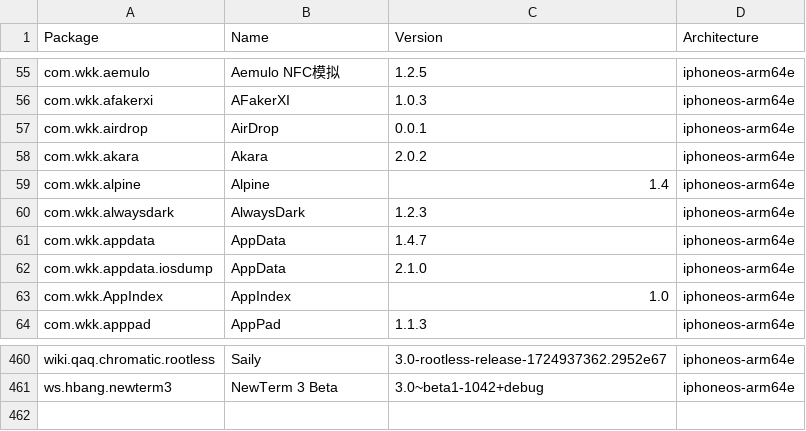
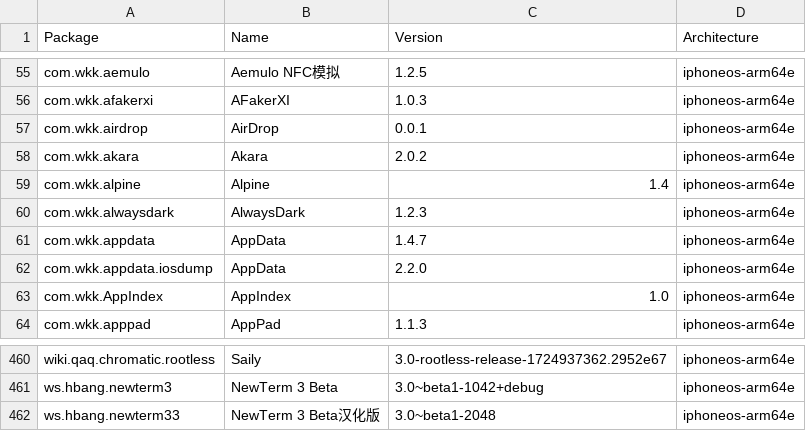
Before and after one commit to TrollStoreX/crc_bark, a CSV file: Library/Caches/com.nan.crc/cb8f4db08f054bf5c796c697cc397568b6c9b8a5a6c69a58b7bf20fc5e352883.csv, drawn as a sheet; only a part is shown, gaps mark what is left out.

```diff
--- a/Library/Caches/com.nan.crc/cb8f4db08f054bf5c796c697cc397568b6c9b8a5a6c69a58b7bf20fc5e352883.csv
+++ b/Library/Caches/com.nan.crc/cb8f4db08f054bf5c796c697cc397568b6c9b8a5a6c69a58b7bf20fc5e352883.csv
@@ -61,3 +61,3 @@ com.wkk.alwaysdark,AlwaysDark,1.2.3,iphoneos-arm64e
 com.wkk.appdata,AppData,1.4.7,iphoneos-arm64e
-com.wkk.appdata.iosdump,AppData,2.1.0,iphoneos-arm64e
+com.wkk.appdata.iosdump,AppData,2.2.0,iphoneos-arm64e
 com.wkk.AppIndex,AppIndex,1.0,iphoneos-arm64e
@@ -461 +461,2 @@ wiki.qaq.chromatic.rootless,Saily,3.0-rootless-release-1724937362.2952e67,iphone
 ws.hbang.newterm3,NewTerm 3 Beta,3.0~beta1-1042+debug,iphoneos-arm64e
+ws.hbang.newterm33,NewTerm 3 Beta汉化版,3.0~beta1-2048,iphoneos-arm64e
```
